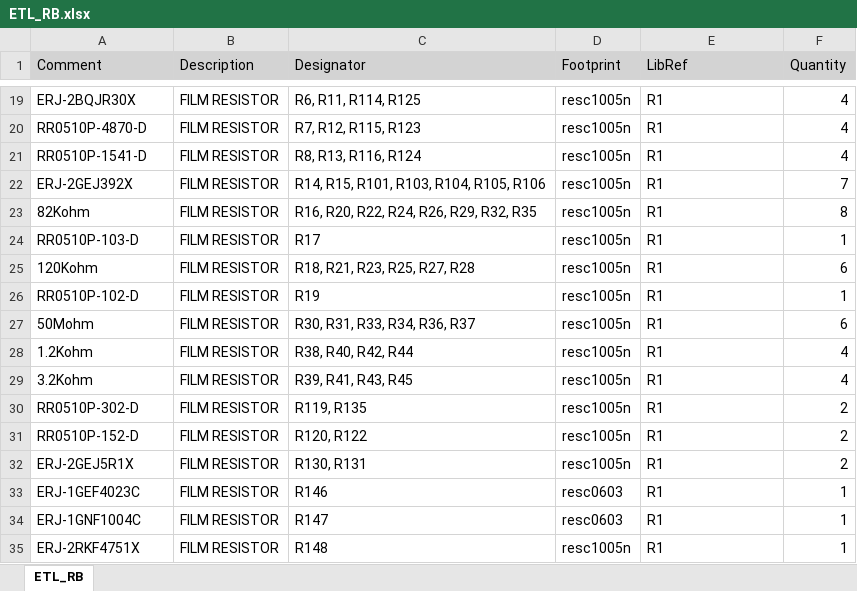
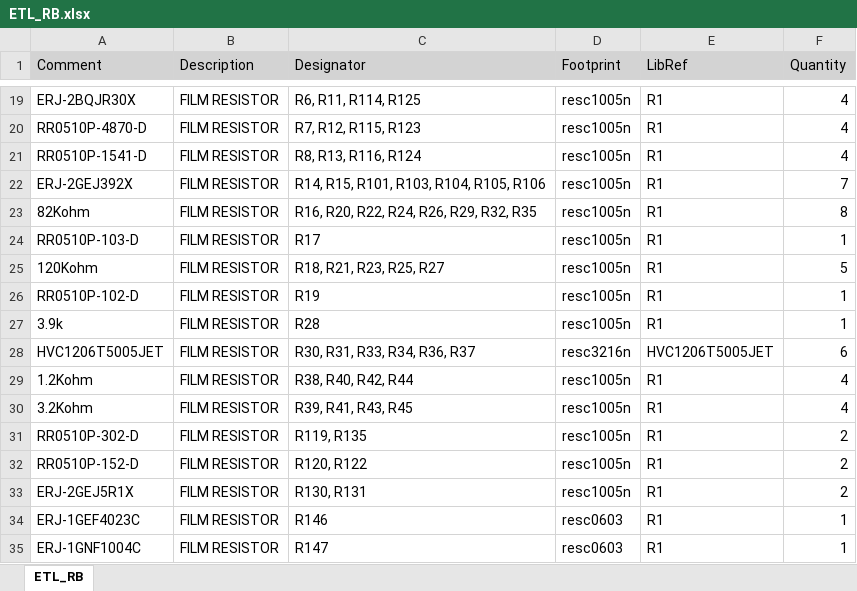
Before and after one commit to andrewpeck/etl-readout-board-pcb, an Excel workbook: altium/ETL_RB/BOM/ETL_RB.xlsx, sheet ETL_RB, drawn as a sheet; only a part is shown, gaps mark what is left out; the shorter side is filled out with more unchanged rows; values as stored, in another font and other column widths than the file's, no borders; addresses are those after the commit; the diff names each change by its address in the sheet, - before the commit and + after, or states it on an @@ line.

```diff
--- a/altium/ETL_RB/BOM/ETL_RB.xlsx (sheet ETL_RB)
+++ b/altium/ETL_RB/BOM/ETL_RB.xlsx (sheet ETL_RB)
-C25 (Designator): R18, R21, R23, R25, R27, R28
+C25 (Designator): R18, R21, R23, R25, R27
-F25 (Quantity): 6
+F25 (Quantity): 5
+row 27: 3.9k | FILM RESISTOR | R28 | resc1005n | R1 | 1
-A28 (Comment): 50Mohm
+A28 (Comment): HVC1206T5005JET
-D28 (Footprint): resc1005n
+D28 (Footprint): resc3216n
-E28 (LibRef): R1
+E28 (LibRef): HVC1206T5005JET
```
Also changed, not shown: 24 other files.
